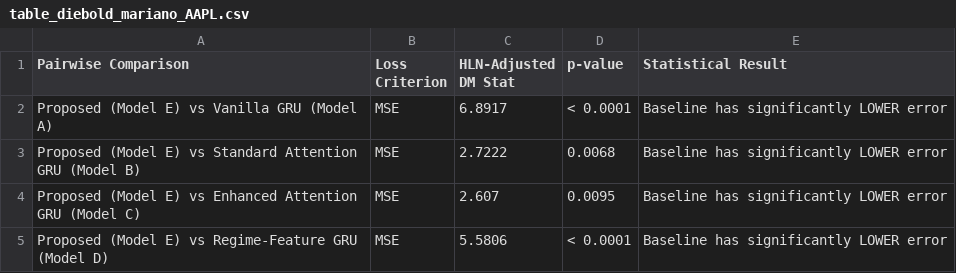
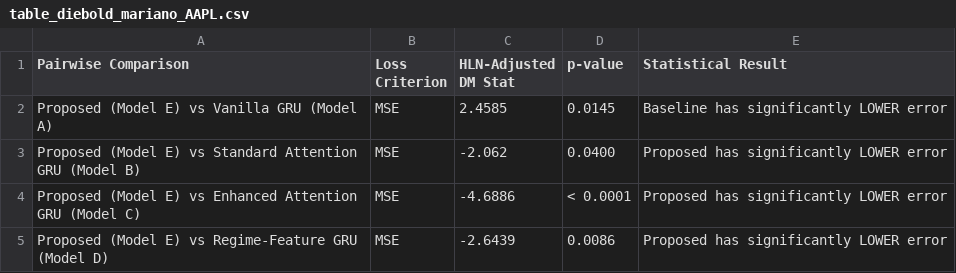
Before and after one commit to kkathambari/RS, a CSV file: results/table_diebold_mariano_AAPL.csv, drawn as a sheet.

```diff
--- a/results/table_diebold_mariano_AAPL.csv
+++ b/results/table_diebold_mariano_AAPL.csv
@@ -1,5 +1,5 @@
 Pairwise Comparison,Loss Criterion,HLN-Adjusted DM Stat,p-value,Statistical Result
-Proposed (Model E) vs Vanilla GRU (Model A),MSE,6.8917,< 0.0001,Baseline has significantly LOWER error
-Proposed (Model E) vs Standard Attention GRU (Model B),MSE,2.7222,0.0068,Baseline has significantly LOWER error
-Proposed (Model E) vs Enhanced Attention GRU (Model C),MSE,2.607,0.0095,Baseline has significantly LOWER error
-Proposed (Model E) vs Regime-Feature GRU (Model D),MSE,5.5806,< 0.0001,Baseline has significantly LOWER error
+Proposed (Model E) vs Vanilla GRU (Model A),MSE,2.4585,0.0145,Baseline has significantly LOWER error
+Proposed (Model E) vs Standard Attention GRU (Model B),MSE,-2.062,0.0400,Proposed has significantly LOWER error
+Proposed (Model E) vs Enhanced Attention GRU (Model C),MSE,-4.6886,< 0.0001,Proposed has significantly LOWER error
+Proposed (Model E) vs Regime-Feature GRU (Model D),MSE,-2.6439,0.0086,Proposed has significantly LOWER error
```
Also changed, not shown: results/table_backtesting_AAPL.csv, results/table_backtesting_AAPL_return.csv, 15 other files.
